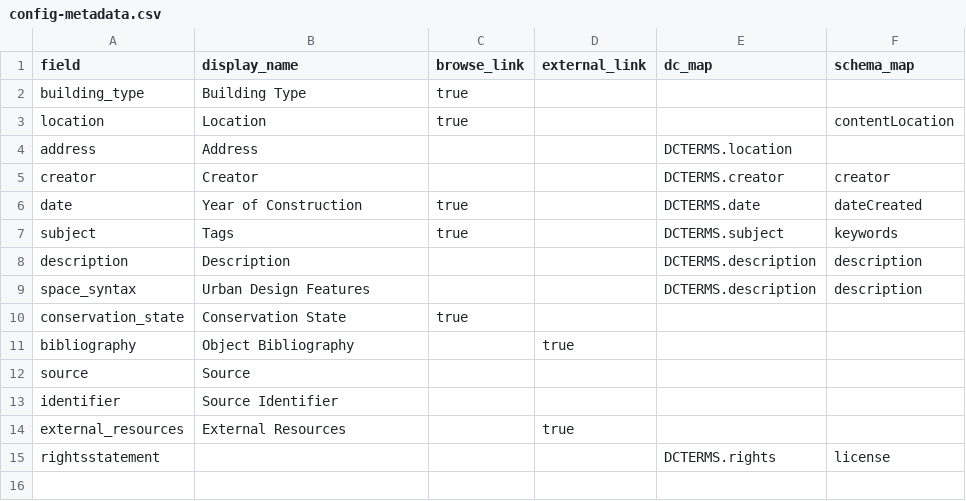
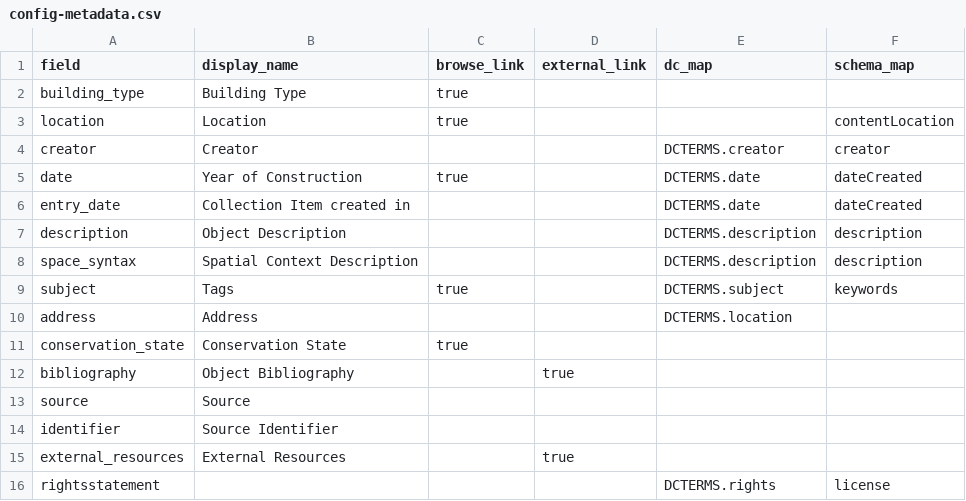
Before and after one commit to mtwente/maxvogt, a CSV file: _data/config-metadata.csv, drawn as a sheet.

Commit message:
feat: reorder metadata fields

```diff
--- a/_data/config-metadata.csv
+++ b/_data/config-metadata.csv
@@ -3,8 +3,9 @@ building_type,Building Type,true,,,
 location,Location,true,,,contentLocation
-address,Address,,,DCTERMS.location,
 creator,Creator,,,DCTERMS.creator,creator
 date,Year of Construction,true,,DCTERMS.date,dateCreated
+entry_date,Collection Item created in,,,DCTERMS.date,dateCreated
+description,Object Description,,,DCTERMS.description,description
+space_syntax,Spatial Context Description,,,DCTERMS.description,description
 subject,Tags,true,,DCTERMS.subject,keywords
-description,Description,,,DCTERMS.description,description
-space_syntax,Urban Design Features,,,DCTERMS.description,description
+address,Address,,,DCTERMS.location,
 conservation_state,Conservation State,true,,,
```
Also changed, not shown: 1 other file.
